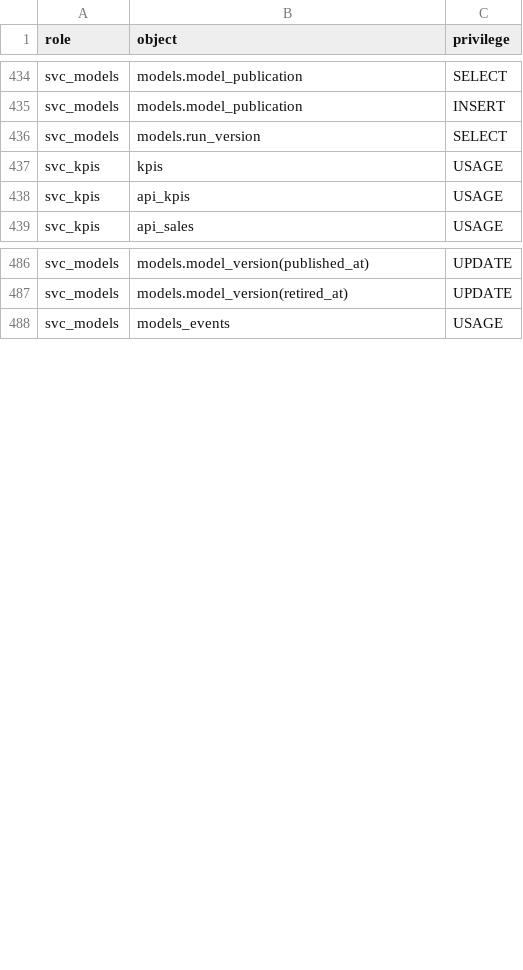
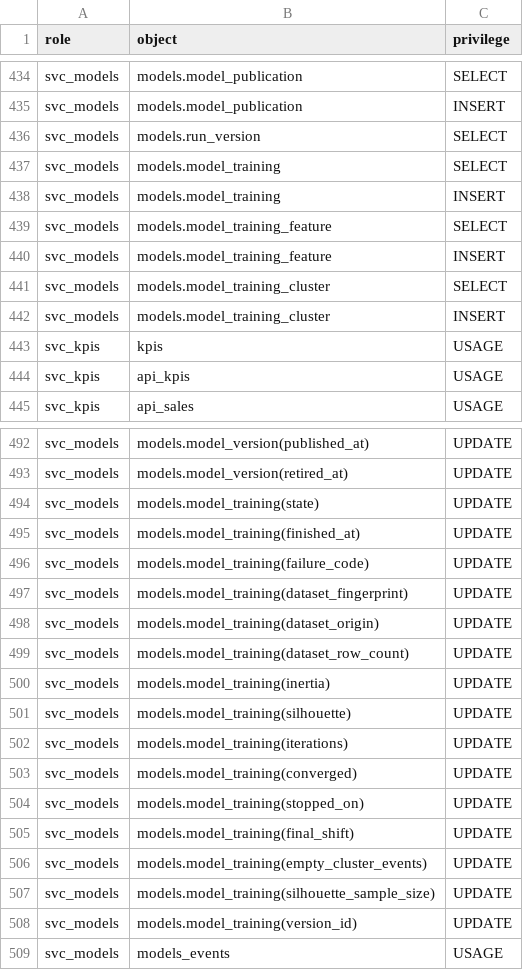
Before and after one commit to Equipo-03-Proyecto10/retail-segmentation, a CSV file: contracts/db/grants.csv, drawn as a sheet; only a part is shown, gaps mark what is left out; the diff covers the shown part only; the diff names each change by its address in the sheet, - before the commit and + after, or states it on an @@ line.

```diff
--- a/contracts/db/grants.csv
+++ b/contracts/db/grants.csv
+row 437: svc_models | models.model_training | SELECT
+row 438: svc_models | models.model_training | INSERT
+row 439: svc_models | models.model_training_feature | SELECT
+row 440: svc_models | models.model_training_feature | INSERT
+row 441: svc_models | models.model_training_cluster | SELECT
+row 442: svc_models | models.model_training_cluster | INSERT
+row 494: svc_models | models.model_training(state) | UPDATE
+row 495: svc_models | models.model_training(finished_at) | UPDATE
+row 496: svc_models | models.model_training(failure_code) | UPDATE
+row 497: svc_models | models.model_training(dataset_fingerprint) | UPDATE
+row 498: svc_models | models.model_training(dataset_origin) | UPDATE
+row 499: svc_models | models.model_training(dataset_row_count) | UPDATE
+row 500: svc_models | models.model_training(inertia) | UPDATE
+row 501: svc_models | models.model_training(silhouette) | UPDATE
+row 502: svc_models | models.model_training(iterations) | UPDATE
+row 503: svc_models | models.model_training(converged) | UPDATE
+row 504: svc_models | models.model_training(stopped_on) | UPDATE
+row 505: svc_models | models.model_training(final_shift) | UPDATE
+row 506: svc_models | models.model_training(empty_cluster_events) | UPDATE
+row 507: svc_models | models.model_training(silhouette_sample_size) | UPDATE
+row 508: svc_models | models.model_training(version_id) | UPDATE
```
Also changed, not shown: 4 added rows elsewhere in this file, 32 other files.
